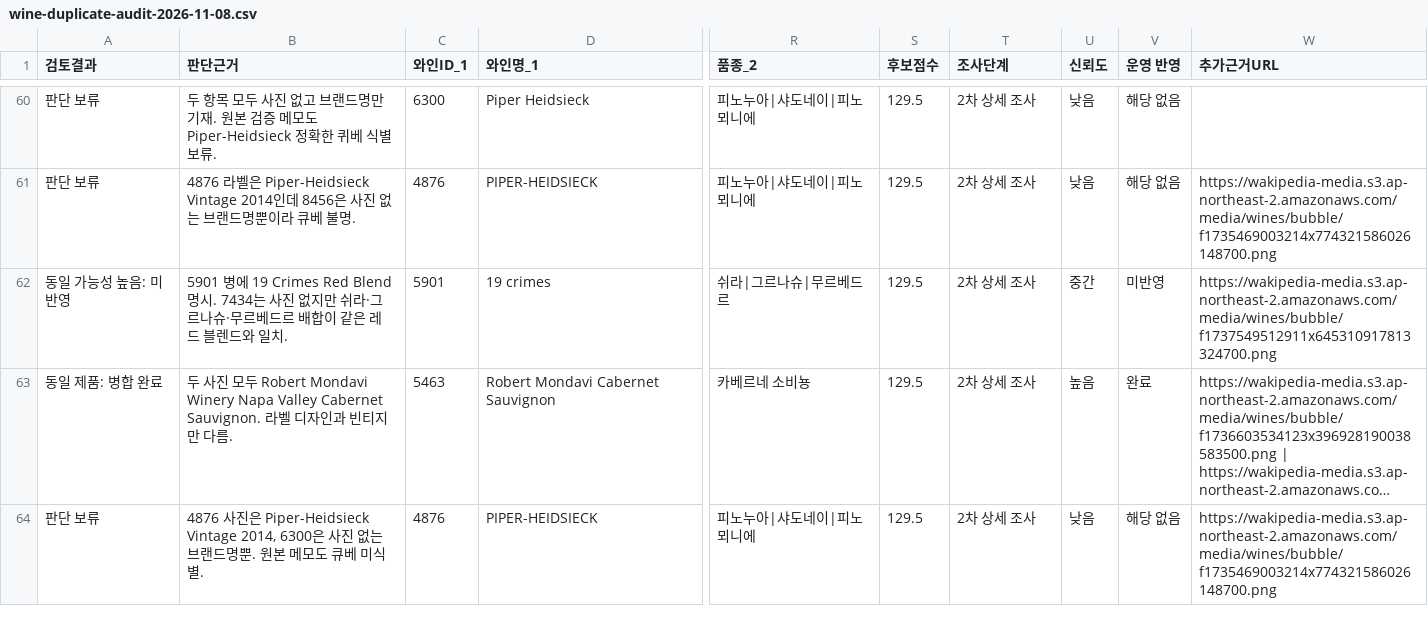
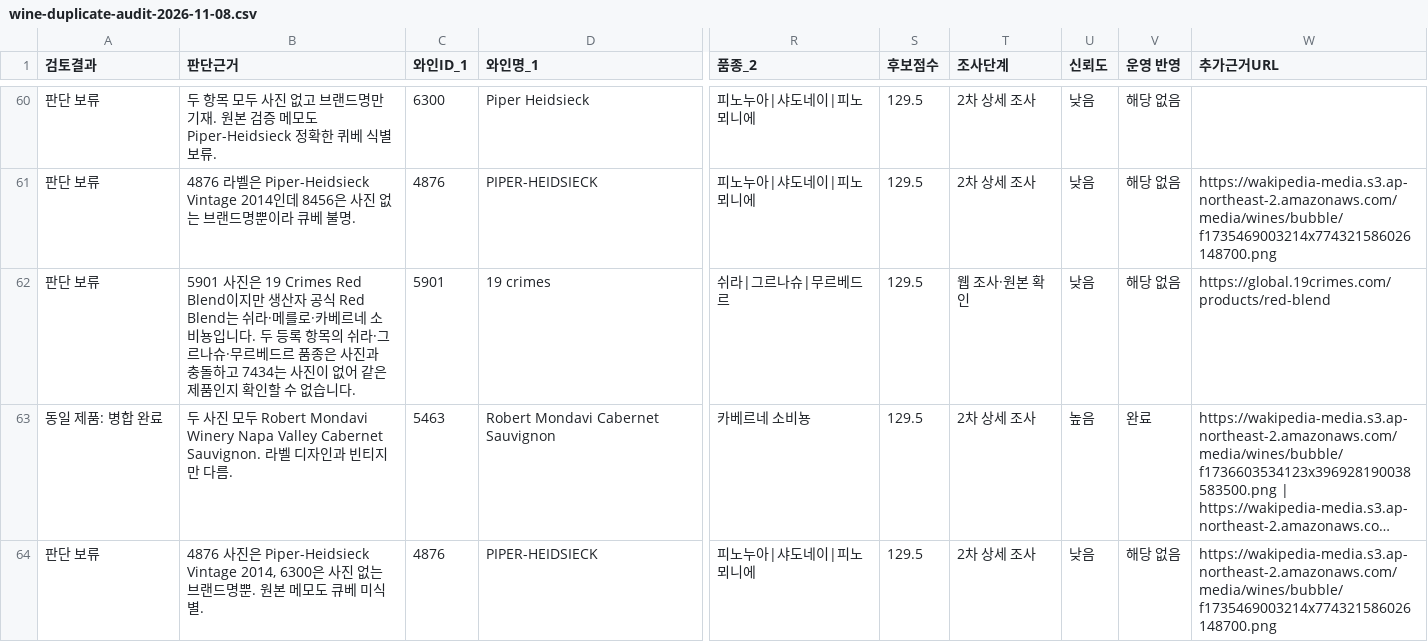
Before and after one commit to skan9708/wakiPedia_renew_2026, a CSV file: reports/wine-duplicate-audit-2026-11-08.csv, drawn as a sheet; only a part is shown, gaps mark what is left out; long unchanged cells end in …; the diff names each change by its address in the sheet, - before the commit and + after, or states it on an @@ line.

Commit message:
Clarify unresolved 19 Crimes duplicate candidate

```diff
--- a/reports/wine-duplicate-audit-2026-11-08.csv
+++ b/reports/wine-duplicate-audit-2026-11-08.csv
-A62 (검토결과): 동일 가능성 높음: 미반영
+A62 (검토결과): 판단 보류
-B62 (판단근거): 5901 병에 19 Crimes Red Blend 명시. 7434는 사진 없지만 쉬라·그르나슈·무르베드르 배합이 같은 레드 블렌드와 일치.
+B62 (판단근거): 5901 사진은 19 Crimes Red Blend이지만 생산자 공식 Red Blend는 쉬라·메를로·카베르네 소비뇽입니다. 두 등록 항목의 쉬라·그르나슈·무르베드르 품종은 사진과 충돌하고 7434는 사진이 없어 같은 제품인지 확인할 수 없습니다.
-T62 (조사단계): 2차 상세 조사
+T62 (조사단계): 웹 조사·원본 확인
-U62 (신뢰도): 중간
+U62 (신뢰도): 낮음
-V62 (운영 반영): 미반영
+V62 (운영 반영): 해당 없음
-W62 (추가근거URL): https://wakipedia-media.s3.ap-northeast-2.amazonaws.com/media/wines/bubble/f1737549512911x645310917813324700.png
+W62 (추가근거URL): https://global.19crimes.com/products/red-blend
```
